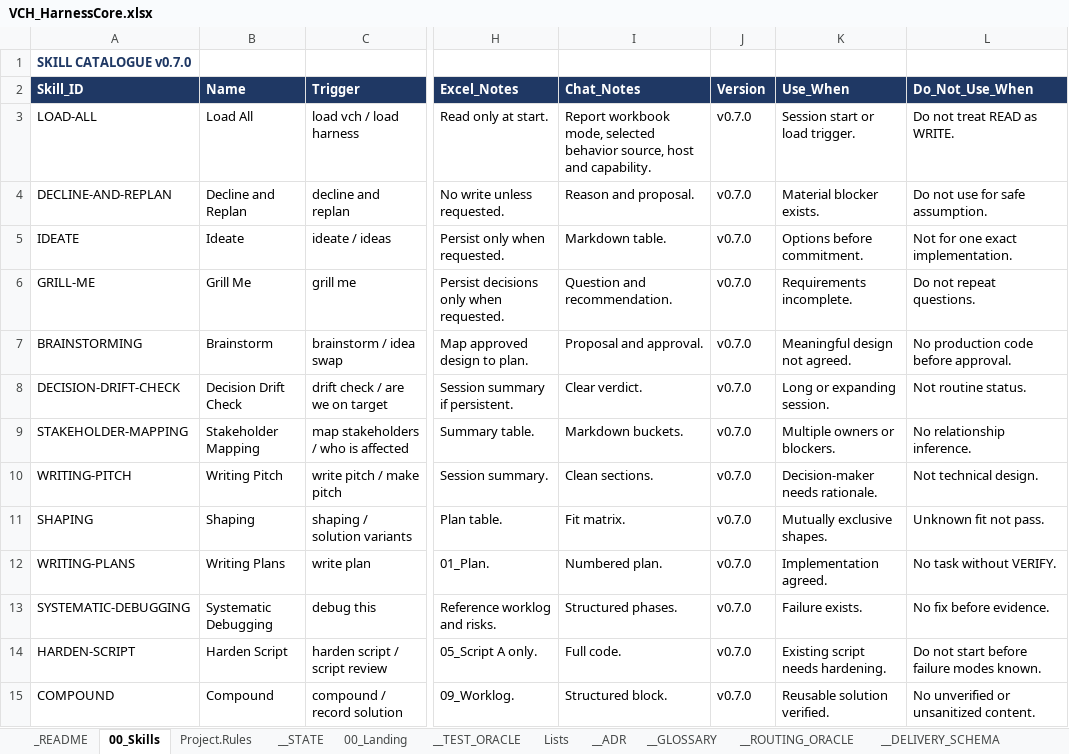
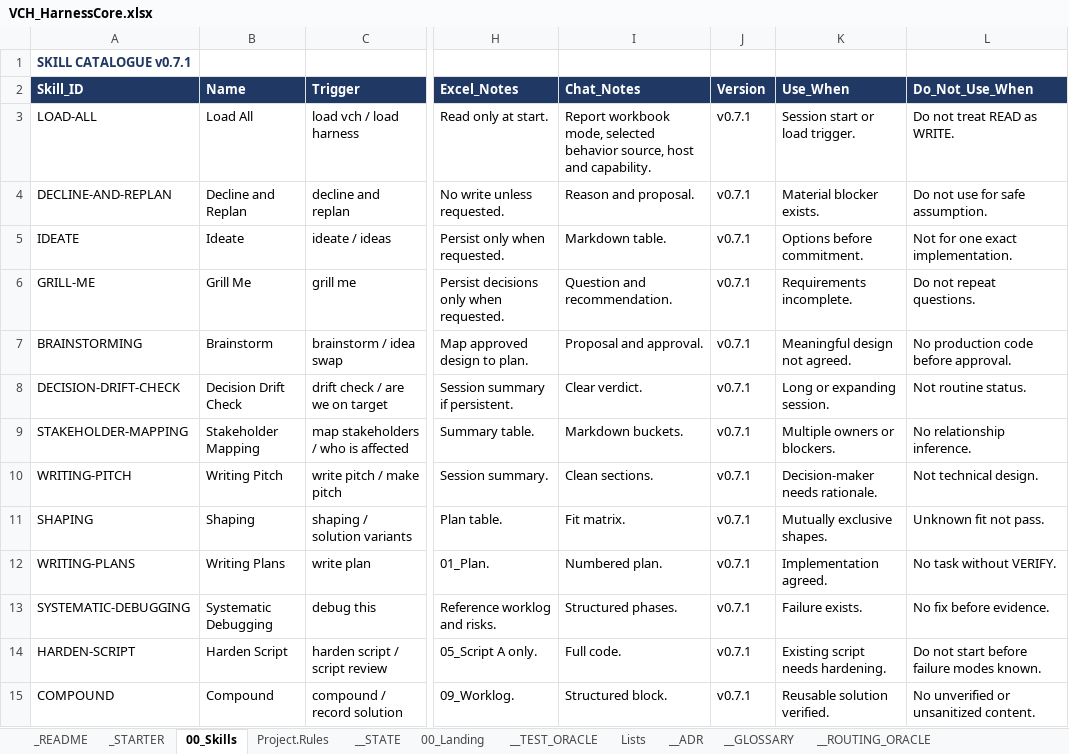
Before and after one commit to tkromsa/verifiable-copilot-harness, an Excel workbook: core/VCH_HarnessCore.xlsx, sheet 00_Skills, drawn as a sheet; only a part is shown, gaps mark what is left out; values as stored, in another font and other column widths than the file's, no borders; the diff covers the shown part only; the diff names each change by its address in the sheet, - before the commit and + after, or states it on an @@ line.

Commit message:
v0.7.1: embed starter as _STARTER sheet (ADR-019)
One attached file remains: the core workbook. The starter text is now a
generated _STARTER sheet (position 2, after _README); copilot/copilotstart.txt
stays in the repo as the source of truth (sheet is generated, never edited).

- core: _STARTER sheet (94 lines), ADR-019 (Proposed), oracle row
  STARTER/Starter_Sheet_Present, glossary term, version bump 0.7.0 -> 0.7.1
- lint: _STARTER in RequiredSheets + ASCII scan, new Test-StarterSheet
  (sheet vs file, non-empty lines, ordinal) - pending first Windows COM run
- copilot texts: read-set starts with _STARTER, attach only the workbook
- verify: 35/35 PASS, FORK_GATE simulation PASS
- accept_adrs.py: ADR-016..019, v0.7.1 messages
- docs: README, cheatsheet, RUNBOOK_gates, WIN_GUIDE, RELEASING, plan;
  release_notes_v0.7.1.md; manifest regenerated

```diff
--- a/core/VCH_HarnessCore.xlsx (sheet 00_Skills)
+++ b/core/VCH_HarnessCore.xlsx (sheet 00_Skills)
+sheet tab: _STARTER
-A1 (Skill_ID): SKILL CATALOGUE v0.7.0
+A1 (Skill_ID): SKILL CATALOGUE v0.7.1
-J3:J15 (Version): v0.7.0
+J3:J15 (Version): v0.7.1
```
Also changed, not shown: 30 edited cells elsewhere in this sheet, sheet __TEST_ORACLE, sheet __ADR, sheet __GLOSSARY, sheet _README, sheet __STATE, sheet Project.Rules, 4 more sheets, 14 other files.
